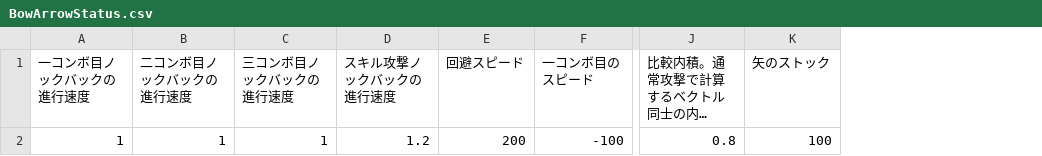
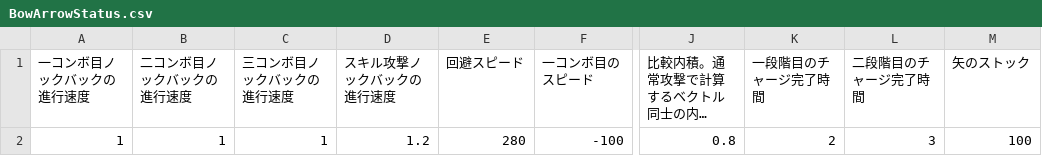
Before and after one commit to KuniuYuhi/k.k, a CSV file: k.k/Game/Assets/CSV/WeaponUniqueStatus/BowArrowStatus.csv, drawn as a sheet; only a part is shown, gaps mark what is left out; long unchanged cells end in …; the diff names each change by its address in the sheet, - before the commit and + after, or states it on an @@ line.

```diff
--- a/k.k/Game/Assets/CSV/WeaponUniqueStatus/BowArrowStatus.csv
+++ b/k.k/Game/Assets/CSV/WeaponUniqueStatus/BowArrowStatus.csv
+column K (一段階目のチャージ完了時間), row 2: 2
+column L (二段階目のチャージ完了時間), row 2: 3
-E2 (回避スピード): 200
+E2 (回避スピード): 280
```
Also changed, not shown: k.k/Game/Assets/CSV/WeaponUniqueStatus/GreateSwordStatus.csv, 3 other files.
